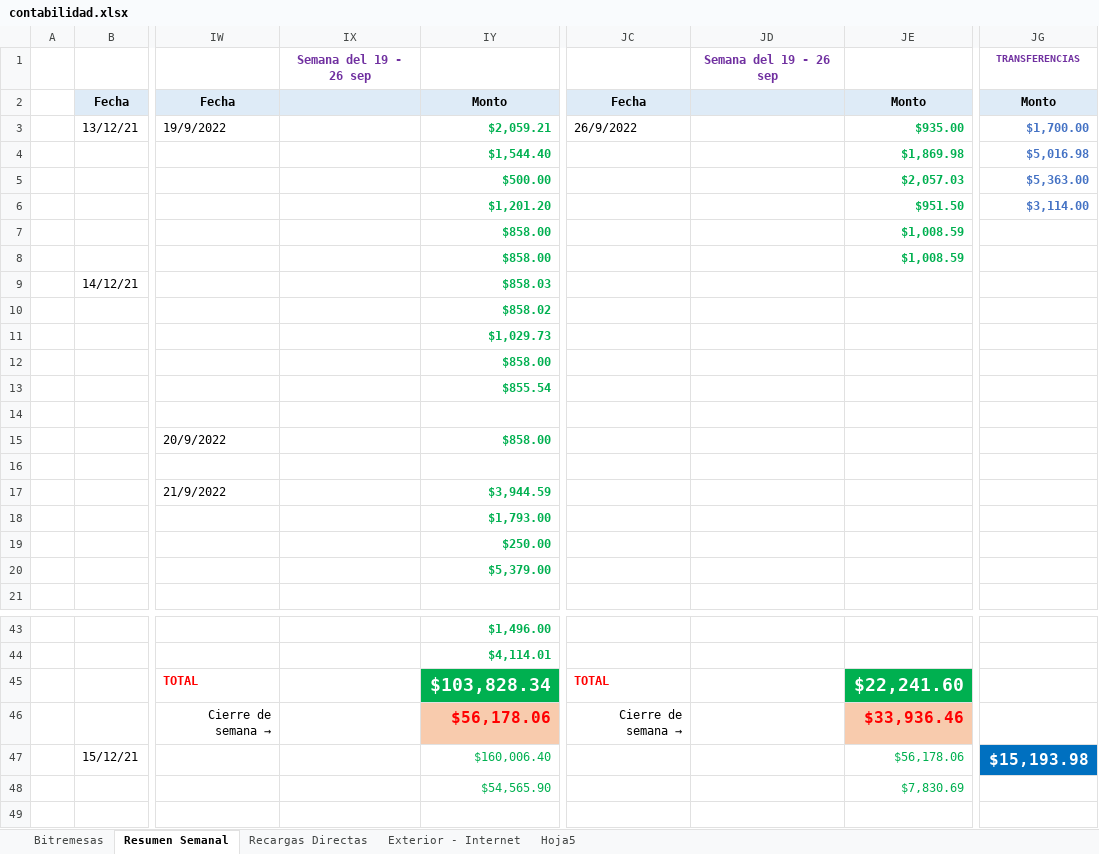
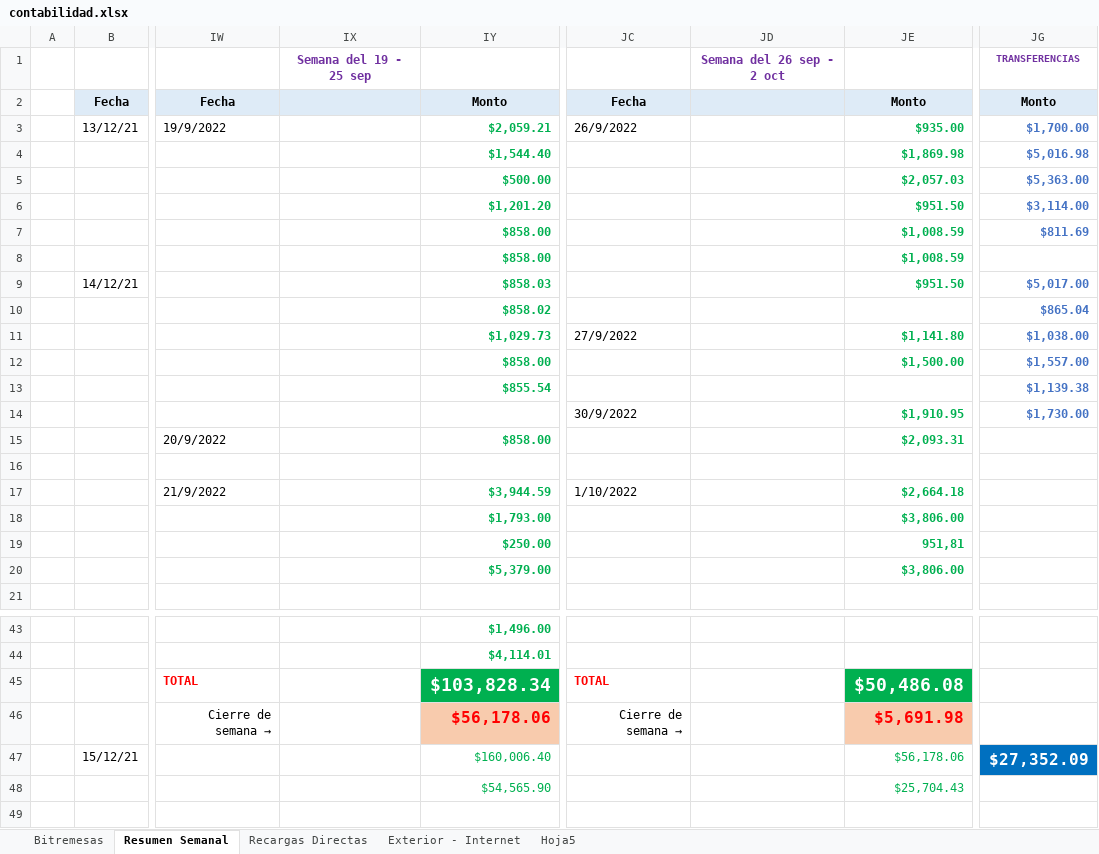
Before and after one commit to lasiel980120/Cierres-Contables-BR-Matanzas, an Excel workbook: contabilidad.xlsx, sheet Resumen Semanal, drawn as a sheet; only a part is shown, gaps mark what is left out; values as stored, in another font and other column widths than the file's, no borders; the diff names each change by its address in the sheet, - before the commit and + after, or states it on an @@ line.

Commit message:
Update contabilidad.xlsx

```diff
--- a/contabilidad.xlsx (sheet Resumen Semanal)
+++ b/contabilidad.xlsx (sheet Resumen Semanal)
-IX1: Semana del 19 - 26 sep
+IX1: Semana del 19 - 25 sep
-JD1: Semana del 19 - 26 sep
+JD1: Semana del 26 sep - 2 oct
-JG7: (empty)
+JG7: $811.69
-JE9: (empty)
+JE9: $951.50
-JG9: (empty)
+JG9: $5,017.00
-JG10: (empty)
+JG10: $865.04
-JC11: (empty)
+JC11: 27/9/2022
-JE11: (empty)
+JE11: $1,141.80
-JG11: (empty)
+JG11: $1,038.00
-JE12: (empty)
+JE12: $1,500.00
-JG12: (empty)
+JG12: $1,557.00
-JG13: (empty)
+JG13: $1,139.38
-JC14: (empty)
+JC14: 30/9/2022
-JE14: (empty)
+JE14: $1,910.95
-JG14: (empty)
+JG14: $1,730.00
-JE15: (empty)
+JE15: $2,093.31
-JC17: (empty)
+JC17: 1/10/2022
-JE17: (empty)
+JE17: $2,664.18
-JE18: (empty)
+JE18: $3,806.00
-JE19: (empty)
+JE19: 951,81
-JE20: (empty)
+JE20: $3,806.00
-JE45: $22,241.60
+JE45: $50,486.08
-JE46: $33,936.46
+JE46: $5,691.98
-JG47: $15,193.98
+JG47: $27,352.09
-JE48: $7,830.69
+JE48: $25,704.43
```
